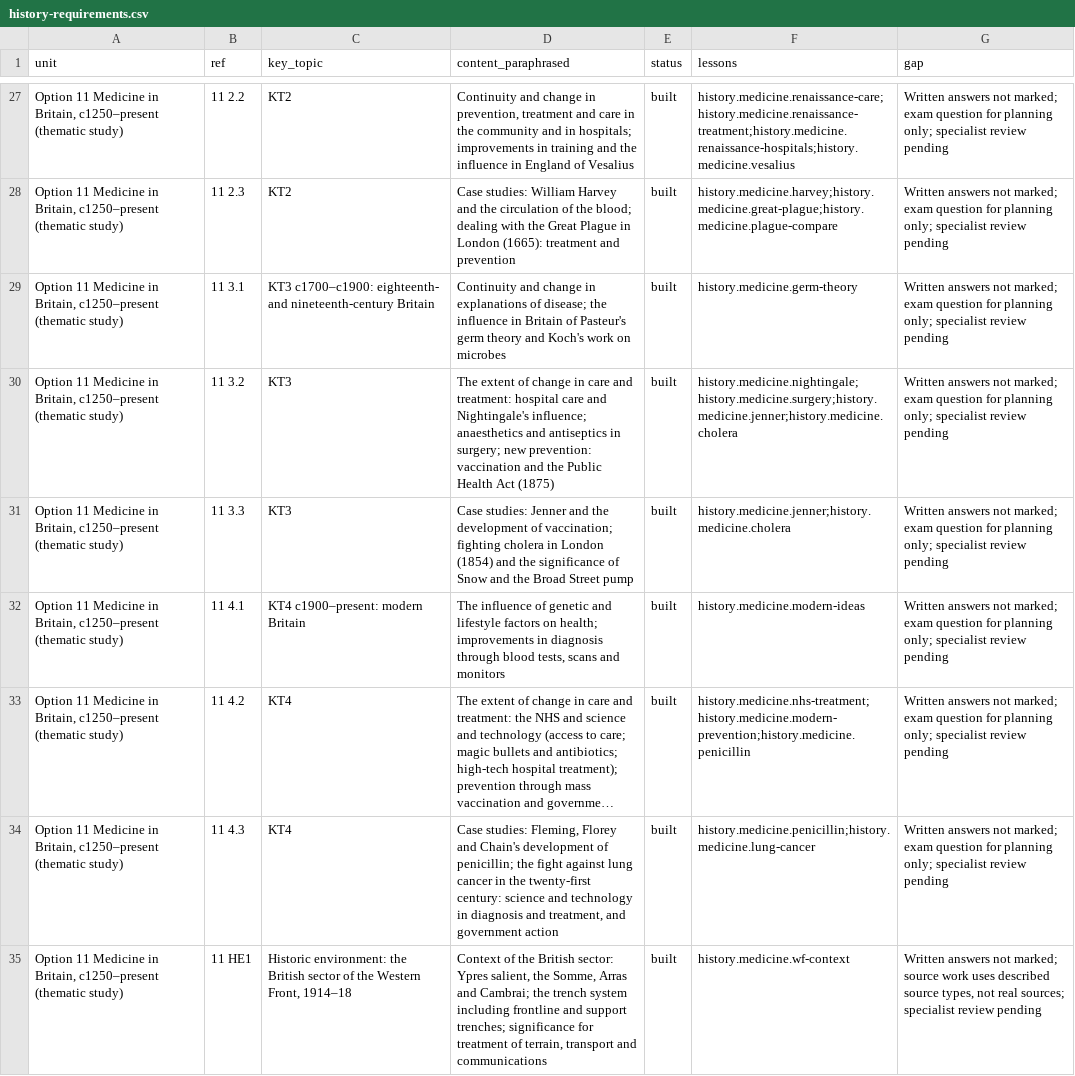
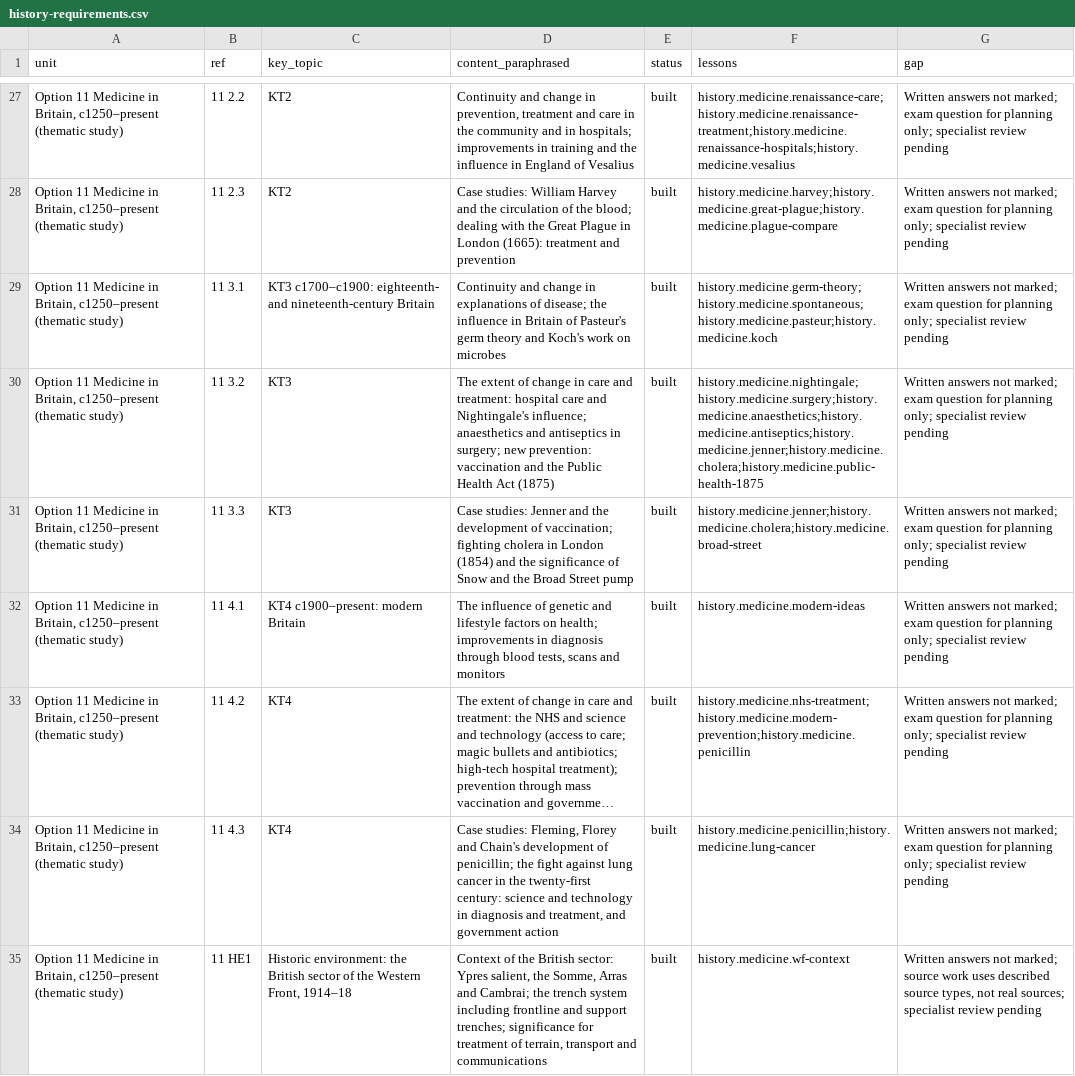
Before and after one commit to adamscourfield/crashcourse, a CSV file: curriculum/history-requirements.csv, drawn as a sheet; only a part is shown, gaps mark what is left out; long unchanged cells end in ….

```diff
--- a/curriculum/history-requirements.csv
+++ b/curriculum/history-requirements.csv
@@ -28,5 +28,5 @@ unit,ref,key_topic,content_paraphrased,status,lessons,gap
 "Option 11 Medicine in Britain, c1250–present (thematic study)",11 2.3,KT2,Case studies: William Harvey and the circulation of the blood; dealing with the Great Plague in London (1665): treatment and prevention,built,history.medicine.harvey;history.medicine.great-plague;history.medicine.plague-compare,Written answers not marked; exam question for planning only; specialist review pending
-"Option 11 Medicine in Britain, c1250–present (thematic study)",11 3.1,KT3 c1700–c1900: eighteenth- and nineteenth-century Britain,Continuity and change in explanations of disease; the influence in Britain of Pasteur's germ theory and Koch's work on microbes,built,history.medicine.germ-theory,Written answers not marked; exam question for planning only; specialist review pending
-"Option 11 Medicine in Britain, c1250–present (thematic study)",11 3.2,KT3,The extent of change in care and treatment: hospital care and Nightingale's influence; anaesthetics and antiseptics in surgery; new prevention: vaccination and the Public Health Act (1875),built,history.medicine.nightingale;history.medicine.surgery;history.medicine.jenner;history.medicine.cholera,Written answers not marked; exam question for planning only; specialist review pending
-"Option 11 Medicine in Britain, c1250–present (thematic study)",11 3.3,KT3,Case studies: Jenner and the development of vaccination; fighting cholera in London (1854) and the significance of Snow and the Broad Street pump,built,history.medicine.jenner;history.medicine.cholera,Written answers not marked; exam question for planning only; specialist review pending
+"Option 11 Medicine in Britain, c1250–present (thematic study)",11 3.1,KT3 c1700–c1900: eighteenth- and nineteenth-century Britain,Continuity and change in explanations of disease; the influence in Britain of Pasteur's germ theory and Koch's work on microbes,built,history.medicine.germ-theory;history.medicine.spontaneous;history.medicine.pasteur;history.medicine.koch,Written answers not marked; exam question for planning only; specialist review pending
+"Option 11 Medicine in Britain, c1250–present (thematic study)",11 3.2,KT3,The extent of change in care and treatment: hospital care and Nightingale's influence; anaesthetics and antiseptics in surgery; new prevention: vaccination and the Public Health Act (1875),built,history.medicine.nightingale;history.medicine.surgery;history.medicine.anaesthetics;history.medicine.antiseptics;history.medicine.jenner;history.medicine.cholera;history.medicine.public-health-1875,Written answers not marked; exam question for planning only; specialist review pending
+"Option 11 Medicine in Britain, c1250–present (thematic study)",11 3.3,KT3,Case studies: Jenner and the development of vaccination; fighting cholera in London (1854) and the significance of Snow and the Broad Street pump,built,history.medicine.jenner;history.medicine.cholera;history.medicine.broad-street,Written answers not marked; exam question for planning only; specialist review pending
 "Option 11 Medicine in Britain, c1250–present (thematic study)",11 4.1,KT4 c1900–present: modern Britain,"The influence of genetic and lifestyle factors on health; improvements in diagnosis through blood tests, scans and monitors",built,history.medicine.modern-ideas,Written answers not marked; exam question for planning only; specialist review pending
```
Also changed, not shown: curriculum/history-lesson-roadmap.csv, curriculum/lesson-register.csv, 6 other files.
